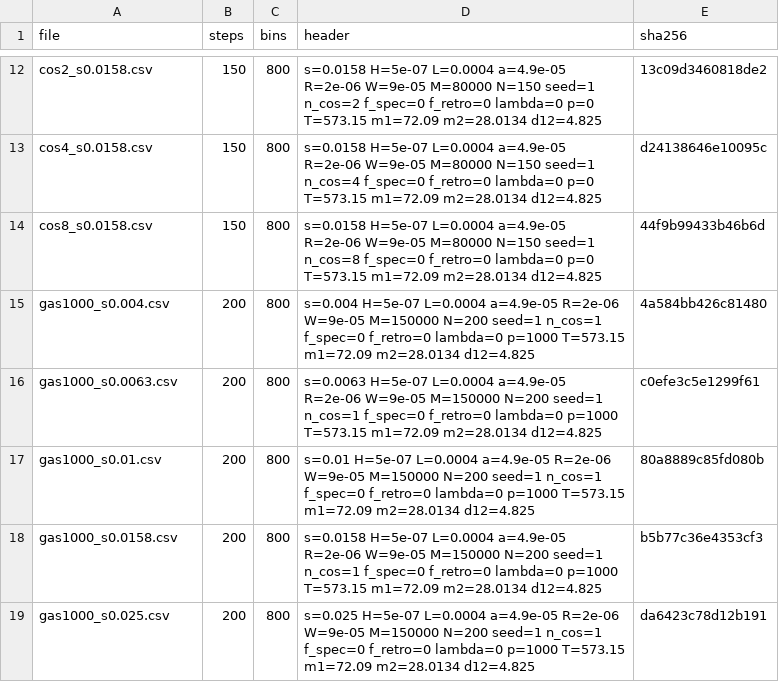
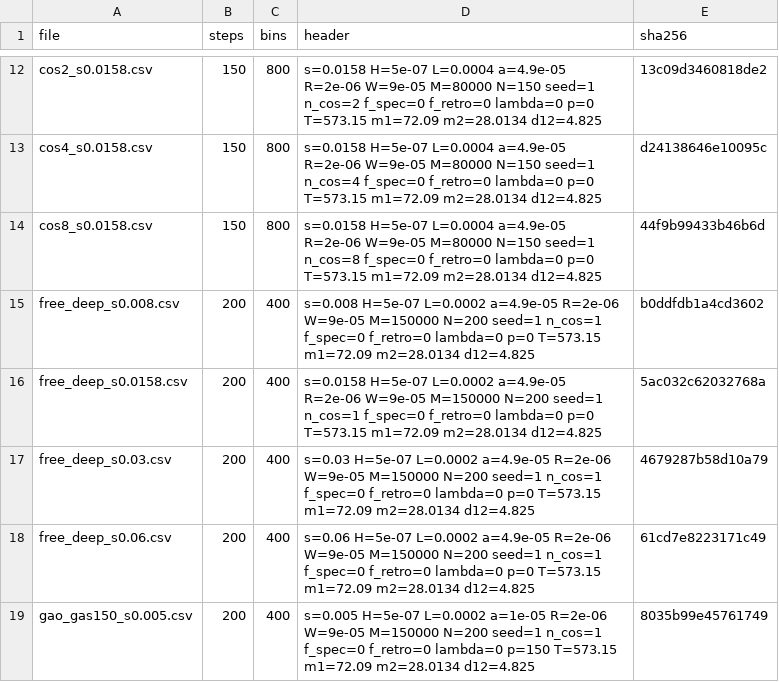
Before and after one commit to Soham-ChemE/ald-conformality, a CSV file: figures/pillar_mc_manifest.csv, drawn as a sheet; only a part is shown, gaps mark what is left out; the shorter side is filled out with more unchanged rows; the diff covers the shown part only; the diff names each change by its address in the sheet, - before the commit and + after, or states it on an @@ line.

Commit message:
Mechanism test revised after review: narrowing and spot separated (2 x 2 per transport model), sigma-free scoring on common samples, results with and without the 2000 nm sample, calibration ranges, ceiling and sensitivity per sample, gap-scaling exponent, seed and equilibrium checks, figures
The test is out of sample, not blind and not pre-registered (the earlier commit message's ordering claim is withdrawn:
the held-out table was known and was in the repository before the predictions).

```diff
--- a/figures/pillar_mc_manifest.csv
+++ b/figures/pillar_mc_manifest.csv
+row 15: free_deep_s0.008.csv | 200 | 400 | s=0.008 H=5e-07 L=0.0002 a=4.9e-05 R=2e-06 W=9e-05 M=150000 N=200 seed=1 n_cos=1 f_spec=0 f_retro=0 lambda=0 p=0 T=573.15 m1=72.09 m2=28.0134 d12=4.825 | b0ddfdb1a4cd3602
+row 16: free_deep_s0.0158.csv | 200 | 400 | s=0.0158 H=5e-07 L=0.0002 a=4.9e-05 R=2e-06 W=9e-05 M=150000 N=200 seed=1 n_cos=1 f_spec=0 f_retro=0 lambda=0 p=0 T=573.15 m1=72.09 m2=28.0134 d12=4.825 | 5ac032c62032768a
+row 17: free_deep_s0.03.csv | 200 | 400 | s=0.03 H=5e-07 L=0.0002 a=4.9e-05 R=2e-06 W=9e-05 M=150000 N=200 seed=1 n_cos=1 f_spec=0 f_retro=0 lambda=0 p=0 T=573.15 m1=72.09 m2=28.0134 d12=4.825 | 4679287b58d10a79
+row 18: free_deep_s0.06.csv | 200 | 400 | s=0.06 H=5e-07 L=0.0002 a=4.9e-05 R=2e-06 W=9e-05 M=150000 N=200 seed=1 n_cos=1 f_spec=0 f_retro=0 lambda=0 p=0 T=573.15 m1=72.09 m2=28.0134 d12=4.825 | 61cd7e8223171c49
+row 19: gao_gas150_s0.005.csv | 200 | 400 | s=0.005 H=5e-07 L=0.0002 a=1e-05 R=2e-06 W=9e-05 M=150000 N=200 seed=1 n_cos=1 f_spec=0 f_retro=0 lambda=0 p=150 T=573.15 m1=72.09 m2=28.0134 d12=4.825 | 8035b99e45761749
```
Also changed, not shown: 16 added rows and 2 edited cells elsewhere in this file, figures/mechanism_calibration.csv, 17 other files.
